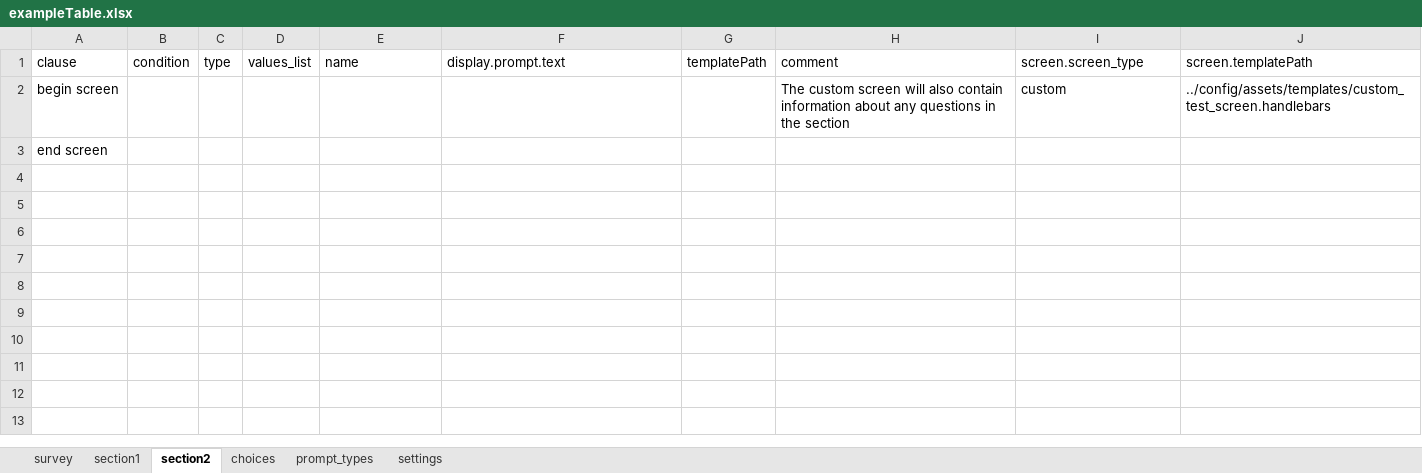
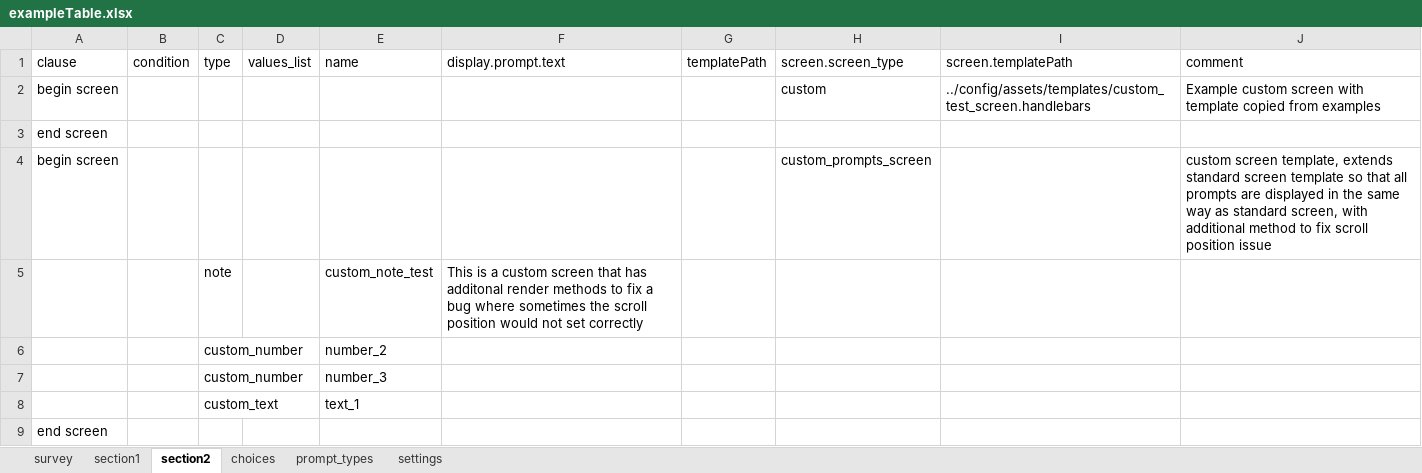
Before and after one commit to PRECISE-DYAD/cwbc-odk-demo, an Excel workbook: forms/tables/exampleTable/forms/exampleTable/exampleTable.xlsx, sheet section2, drawn as a sheet; values as stored, in another font and other column widths than the file's, no borders; removed rows and columns are numbered as before the commit, all else as after; the diff names each change by its address in the sheet, - before the commit and + after, or states it on an @@ line.

Commit message:
add custom screen to fix scroll issues and example

```diff
--- a/forms/tables/exampleTable/forms/exampleTable/exampleTable.xlsx (sheet section2)
+++ b/forms/tables/exampleTable/forms/exampleTable/exampleTable.xlsx (sheet section2)
-column H (comment), row 2: The custom screen will also contain information about any questions in the section
+column J (comment), row 2: Example custom screen with template copied from examples
+row 4: begin screen |  |  |  |  |  |  | custom_prompts_screen |  | custom screen template, extends standard screen template so that all prompts are displayed in the same way as standard screen, with additional method to fix scroll position issue
+row 5:  |  | note |  | custom_note_test | This is a custom screen that has additonal render methods to fix a bug where sometimes the scroll position would not set correctly
+row 6:  |  | custom_number |  | number_2
+row 7:  |  | custom_number |  | number_3
+row 8:  |  | custom_text |  | text_1
+row 9: end screen
```
Also changed, not shown: 1 other file.
